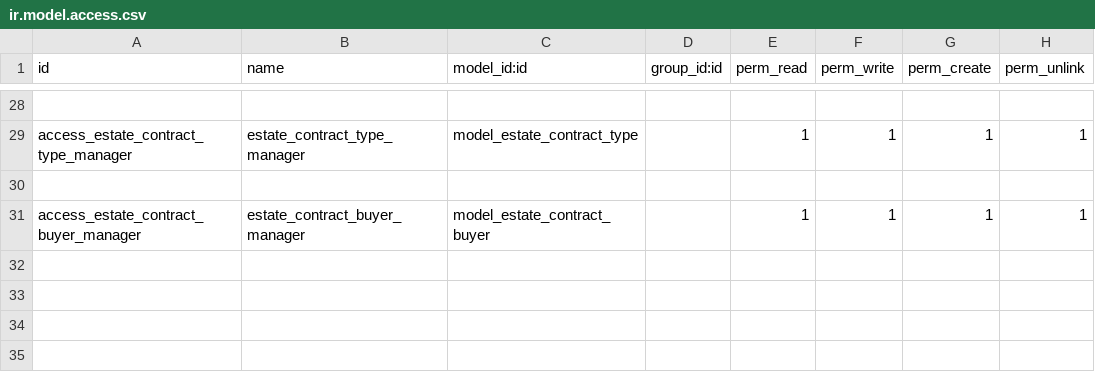
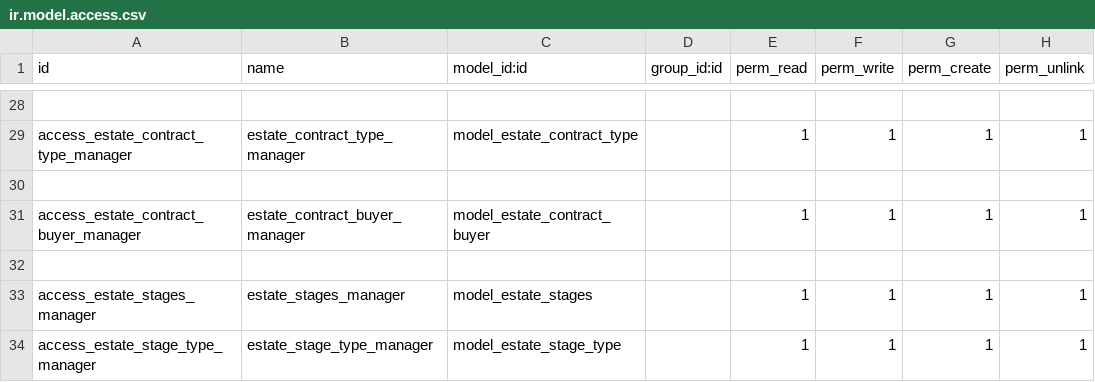
Before and after one commit to marcostiehlcv/cursoaeodoo2026_v2, a CSV file: real_estate_mstiehl/security/ir.model.access.csv, drawn as a sheet; only a part is shown, gaps mark what is left out.

Commit message:
add estate stages and stage types models; update menu and access rights; create views for estate tags, stages, and stage types

```diff
--- a/real_estate_mstiehl/security/ir.model.access.csv
+++ b/real_estate_mstiehl/security/ir.model.access.csv
@@ -31 +31,4 @@ access_estate_contract_type_manager,estate_contract_type_manager,model_estate_co
 access_estate_contract_buyer_manager,estate_contract_buyer_manager,model_estate_contract_buyer,,1,1,1,1
+
+access_estate_stages_manager,estate_stages_manager,model_estate_stages,,1,1,1,1
+access_estate_stage_type_manager,estate_stage_type_manager,model_estate_stage_type,,1,1,1,1
```
Also changed, not shown: 5 other files.
